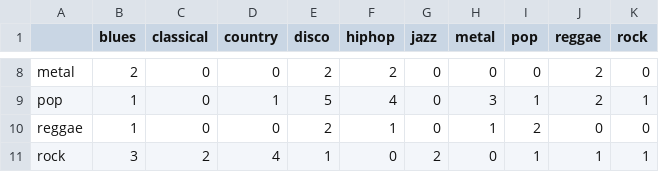
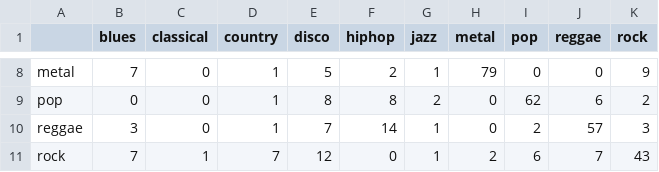
Before and after one commit to JohannaBromark/MrEd, a CSV file: analysis_docs/gmm_with_single_features/energy .csv, drawn as a sheet; only a part is shown, gaps mark what is left out; the diff covers the shown part only; the diff names each change by its address in the sheet, - before the commit and + after, or states it on an @@ line.

```diff
--- a/analysis_docs/gmm_with_single_features/energy .csv
+++ b/analysis_docs/gmm_with_single_features/energy .csv
-B8 (blues): 2
+B8 (blues): 7
-D8 (country): 0
+D8 (country): 1
-E8 (disco): 2
+E8 (disco): 5
-G8 (jazz): 0
+G8 (jazz): 1
-H8 (metal): 0
+H8 (metal): 79
-J8 (reggae): 2
+J8 (reggae): 0
-K8 (rock): 0
+K8 (rock): 9
-B9 (blues): 1
+B9 (blues): 0
-E9 (disco): 5
+E9 (disco): 8
-F9 (hiphop): 4
+F9 (hiphop): 8
-G9 (jazz): 0
+G9 (jazz): 2
-H9 (metal): 3
+H9 (metal): 0
-I9 (pop): 1
+I9 (pop): 62
-J9 (reggae): 2
+J9 (reggae): 6
-K9 (rock): 1
+K9 (rock): 2
-B10 (blues): 1
+B10 (blues): 3
-D10 (country): 0
+D10 (country): 1
-E10 (disco): 2
+E10 (disco): 7
-F10 (hiphop): 1
+F10 (hiphop): 14
-G10 (jazz): 0
+G10 (jazz): 1
-H10 (metal): 1
+H10 (metal): 0
-J10 (reggae): 0
+J10 (reggae): 57
-K10 (rock): 0
+K10 (rock): 3
-B11 (blues): 3
+B11 (blues): 7
-C11 (classical): 2
+C11 (classical): 1
-D11 (country): 4
+D11 (country): 7
-E11 (disco): 1
+E11 (disco): 12
-G11 (jazz): 2
+G11 (jazz): 1
-H11 (metal): 0
+H11 (metal): 2
-I11 (pop): 1
+I11 (pop): 6
-J11 (reggae): 1
+J11 (reggae): 7
-K11 (rock): 1
+K11 (rock): 43
```
Also changed, not shown: 59 edited cells elsewhere in this file, 23 other files.
